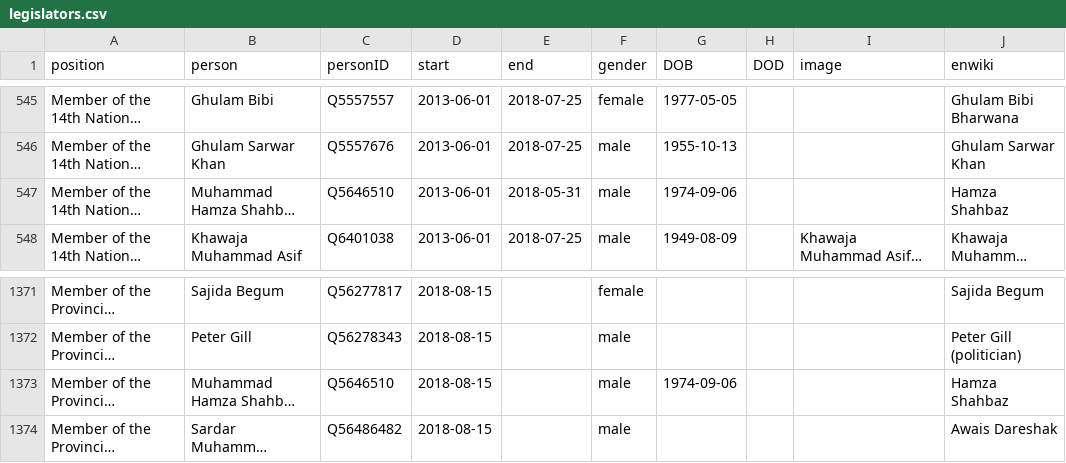
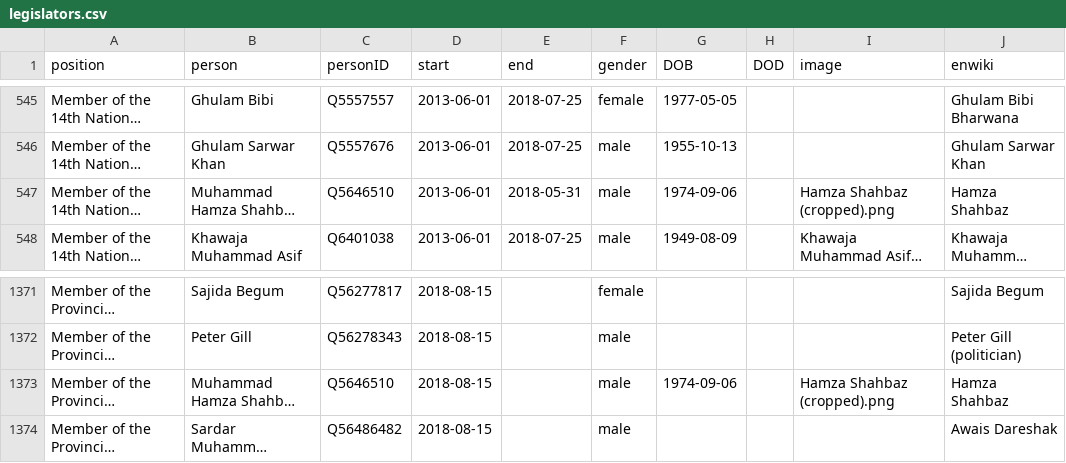
Before and after one commit to every-politician-scrapers/pakistan-ministers, a CSV file: html/legislators.csv, drawn as a sheet; only a part is shown, gaps mark what is left out; long unchanged cells end in …; the diff names each change by its address in the sheet, - before the commit and + after, or states it on an @@ line.

```diff
--- a/html/legislators.csv
+++ b/html/legislators.csv
-I547 (image): (empty)
+I547 (image): Hamza Shahbaz (cropped).png
-I1373 (image): (empty)
+I1373 (image): Hamza Shahbaz (cropped).png
```
Also changed, not shown: html/current.csv, html/holders21.csv.
